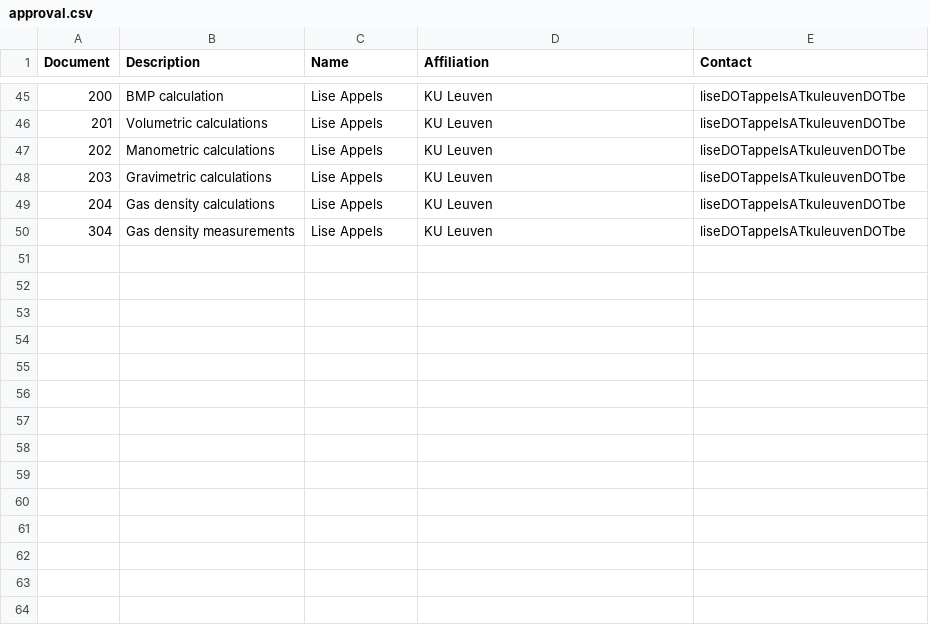
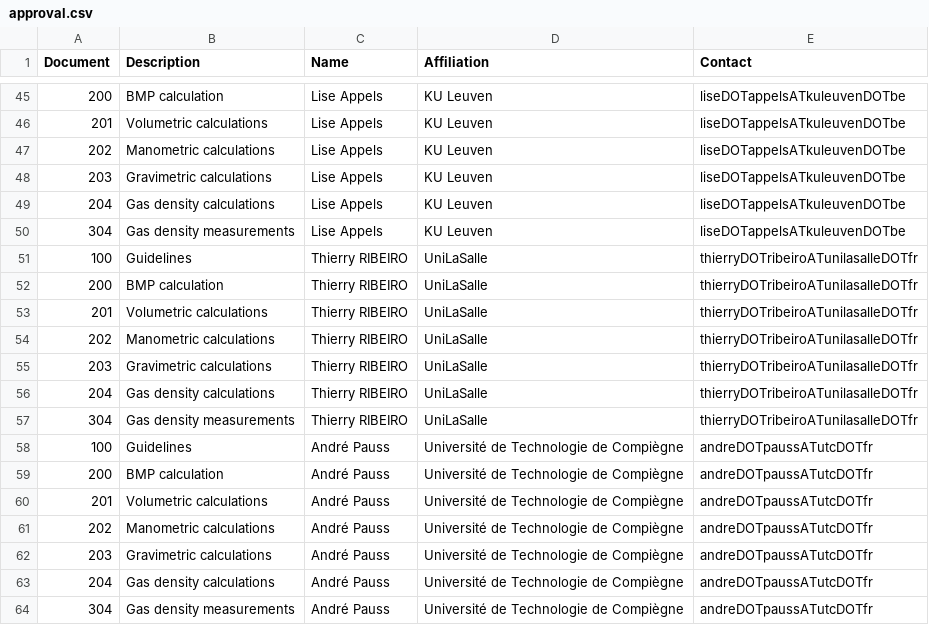
Before and after one commit to sashahafner/BMP-methods, a CSV file: approval.csv, drawn as a sheet; only a part is shown, gaps mark what is left out; the diff names each change by its address in the sheet, - before the commit and + after, or states it on an @@ line.

Commit message:
Add A Pauss and T Ribeiro to approval

```diff
--- a/approval.csv
+++ b/approval.csv
+row 51: 100 | Guidelines | Thierry RIBEIRO | UniLaSalle | thierryDOTribeiroATunilasalleDOTfr
+row 52: 200 | BMP calculation | Thierry RIBEIRO | UniLaSalle | thierryDOTribeiroATunilasalleDOTfr
+row 53: 201 | Volumetric calculations | Thierry RIBEIRO | UniLaSalle | thierryDOTribeiroATunilasalleDOTfr
+row 54: 202 | Manometric calculations | Thierry RIBEIRO | UniLaSalle | thierryDOTribeiroATunilasalleDOTfr
+row 55: 203 | Gravimetric calculations | Thierry RIBEIRO | UniLaSalle | thierryDOTribeiroATunilasalleDOTfr
+row 56: 204 | Gas density calculations | Thierry RIBEIRO | UniLaSalle | thierryDOTribeiroATunilasalleDOTfr
+row 57: 304 | Gas density measurements | Thierry RIBEIRO | UniLaSalle | thierryDOTribeiroATunilasalleDOTfr
+row 58: 100 | Guidelines | André Pauss | Université de Technologie de Compiègne | andreDOTpaussATutcDOTfr
+row 59: 200 | BMP calculation | André Pauss | Université de Technologie de Compiègne | andreDOTpaussATutcDOTfr
+row 60: 201 | Volumetric calculations | André Pauss | Université de Technologie de Compiègne | andreDOTpaussATutcDOTfr
+row 61: 202 | Manometric calculations | André Pauss | Université de Technologie de Compiègne | andreDOTpaussATutcDOTfr
+row 62: 203 | Gravimetric calculations | André Pauss | Université de Technologie de Compiègne | andreDOTpaussATutcDOTfr
+row 63: 204 | Gas density calculations | André Pauss | Université de Technologie de Compiègne | andreDOTpaussATutcDOTfr
+row 64: 304 | Gas density measurements | André Pauss | Université de Technologie de Compiègne | andreDOTpaussATutcDOTfr
```
